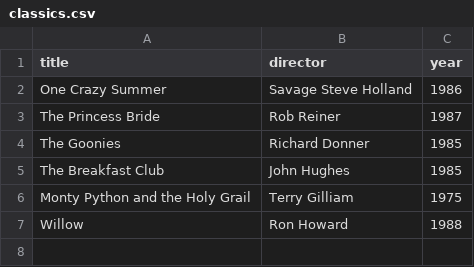
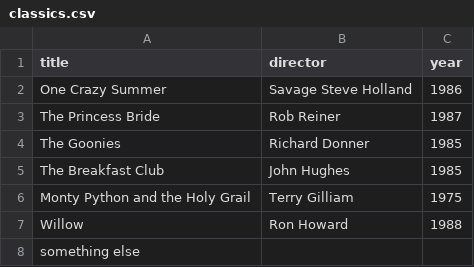
Before and after one commit to amberbagel/webflyx, a CSV file: classics.csv, drawn as a sheet.

Commit message:
K: Update classics.csv

```diff
--- a/classics.csv
+++ b/classics.csv
@@ -7 +7,2 @@ Monty Python and the Holy Grail, Terry Gilliam, 1975
 Willow, Ron Howard, 1988
+something else
```
